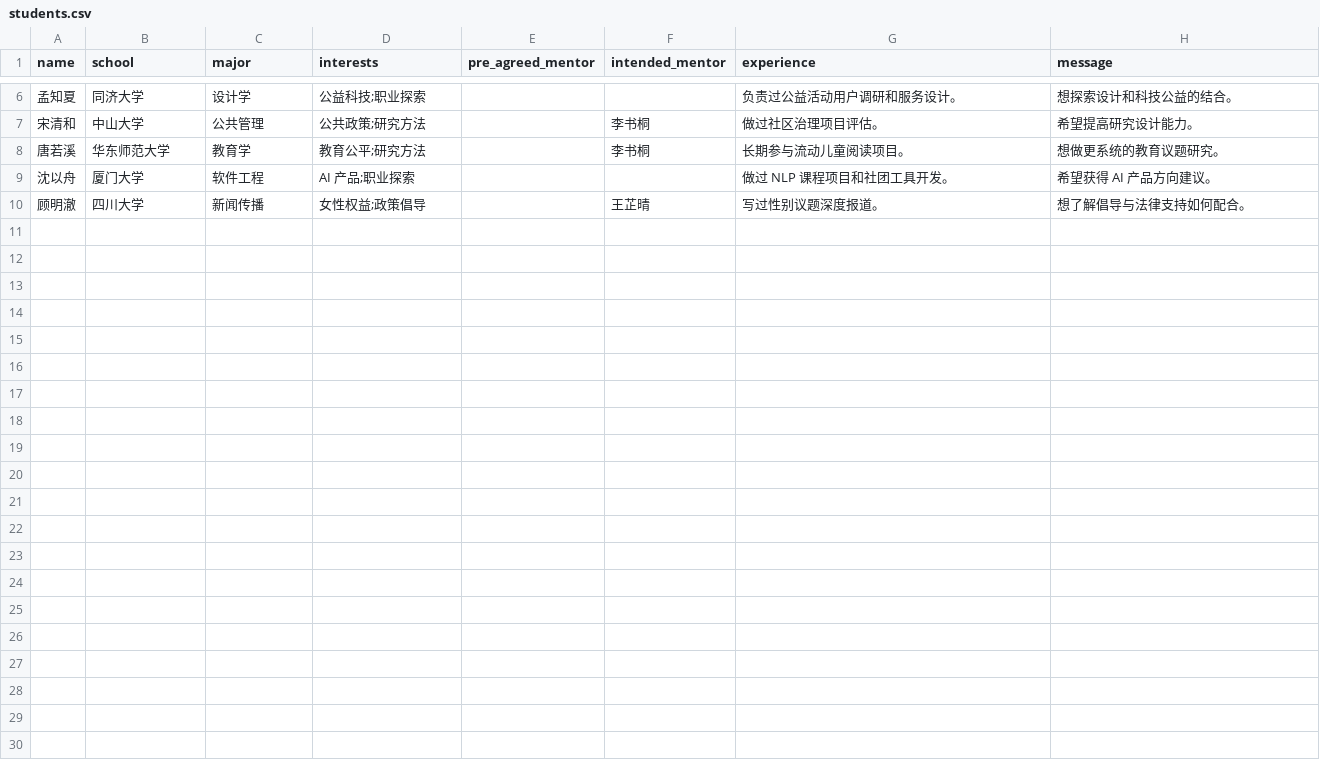
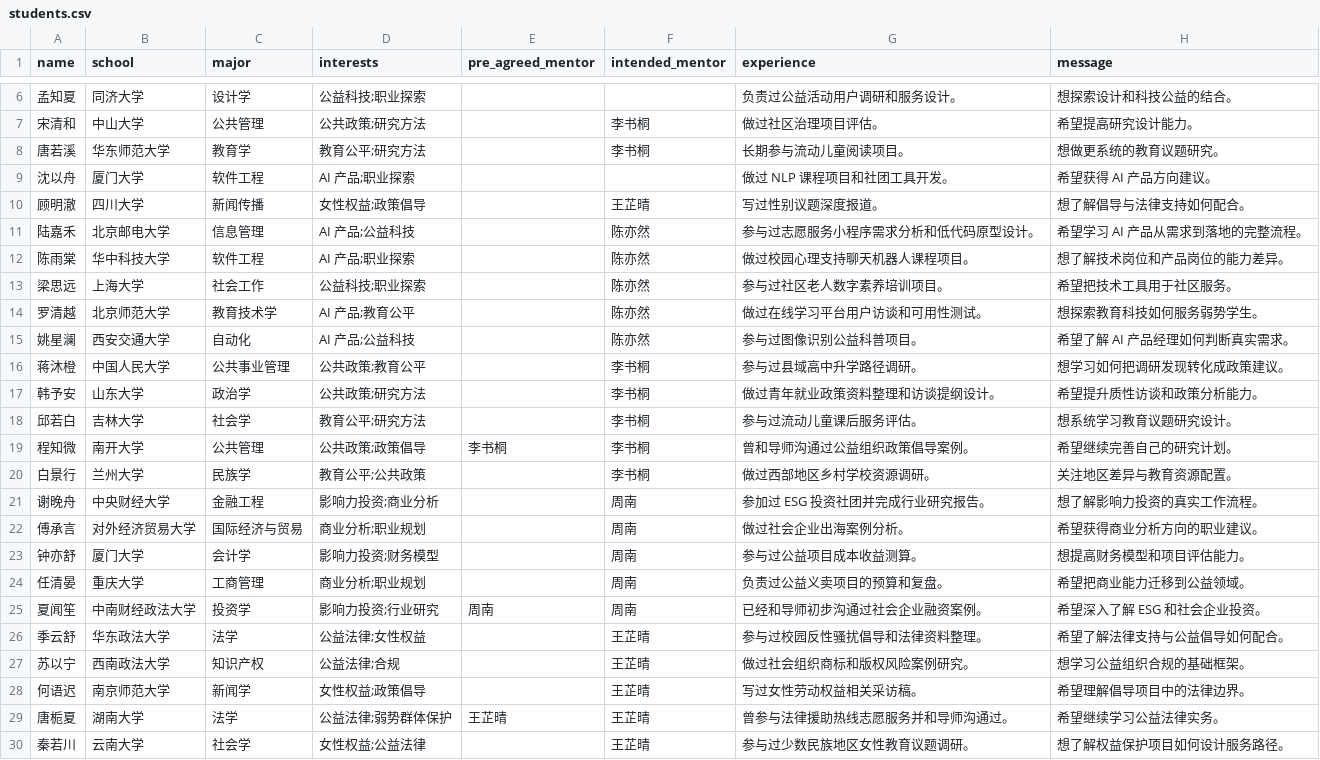
Before and after one commit to sophiezhu557/Demo_match, a CSV file: input/students.csv, drawn as a sheet; only a part is shown, gaps mark what is left out.

Commit message:
added more students for test

```diff
--- a/input/students.csv
+++ b/input/students.csv
@@ -10 +10,21 @@ name,school,major,interests,pre_agreed_mentor,intended_mentor,experience,message
 顾明澈,四川大学,新闻传播,"女性权益;政策倡导",,王芷晴,写过性别议题深度报道。,想了解倡导与法律支持如何配合。
+陆嘉禾,北京邮电大学,信息管理,"AI 产品;公益科技",,陈亦然,参与过志愿服务小程序需求分析和低代码原型设计。,希望学习 AI 产品从需求到落地的完整流程。
+陈雨棠,华中科技大学,软件工程,"AI 产品;职业探索",,陈亦然,做过校园心理支持聊天机器人课程项目。,想了解技术岗位和产品岗位的能力差异。
+梁思远,上海大学,社会工作,"公益科技;职业探索",,陈亦然,参与过社区老人数字素养培训项目。,希望把技术工具用于社区服务。
+罗清越,北京师范大学,教育技术学,"AI 产品;教育公平",,陈亦然,做过在线学习平台用户访谈和可用性测试。,想探索教育科技如何服务弱势学生。
+姚星澜,西安交通大学,自动化,"AI 产品;公益科技",,陈亦然,参与过图像识别公益科普项目。,希望了解 AI 产品经理如何判断真实需求。
+蒋沐橙,中国人民大学,公共事业管理,"公共政策;教育公平",,李书桐,参与过县域高中升学路径调研。,想学习如何把调研发现转化成政策建议。
+韩予安,山东大学,政治学,"公共政策;研究方法",,李书桐,做过青年就业政策资料整理和访谈提纲设计。,希望提升质性访谈和政策分析能力。
+邱若白,吉林大学,社会学,"教育公平;研究方法",,李书桐,参与过流动儿童课后服务评估。,想系统学习教育议题研究设计。
+程知微,南开大学,公共管理,"公共政策;政策倡导",李书桐,李书桐,曾和导师沟通过公益组织政策倡导案例。,希望继续完善自己的研究计划。
+白景行,兰州大学,民族学,"教育公平;公共政策",,李书桐,做过西部地区乡村学校资源调研。,关注地区差异与教育资源配置。
+谢晚舟,中央财经大学,金融工程,"影响力投资;商业分析",,周南,参加过 ESG 投资社团并完成行业研究报告。,想了解影响力投资的真实工作流程。
+傅承言,对外经济贸易大学,国际经济与贸易,"商业分析;职业规划",,周南,做过社会企业出海案例分析。,希望获得商业分析方向的职业建议。
+钟亦舒,厦门大学,会计学,"影响力投资;财务模型",,周南,参与过公益项目成本收益测算。,想提高财务模型和项目评估能力。
+任清晏,重庆大学,工商管理,"商业分析;职业规划",,周南,负责过公益义卖项目的预算和复盘。,希望把商业能力迁移到公益领域。
+夏闻笙,中南财经政法大学,投资学,"影响力投资;行业研究",周南,周南,已经和导师初步沟通过社会企业融资案例。,希望深入了解 ESG 和社会企业投资。
+季云舒,华东政法大学,法学,"公益法律;女性权益",,王芷晴,参与过校园反性骚扰倡导和法律资料整理。,希望了解法律支持与公益倡导如何配合。
+苏以宁,西南政法大学,知识产权,"公益法律;合规",,王芷晴,做过社会组织商标和版权风险案例研究。,想学习公益组织合规的基础框架。
+何语迟,南京师范大学,新闻学,"女性权益;政策倡导",,王芷晴,写过女性劳动权益相关采访稿。,希望理解倡导项目中的法律边界。
+唐栀夏,湖南大学,法学,"公益法律;弱势群体保护",王芷晴,王芷晴,曾参与法律援助热线志愿服务并和导师沟通过。,希望继续学习公益法律实务。
+秦若川,云南大学,社会学,"女性权益;公益法律",,王芷晴,参与过少数民族地区女性教育议题调研。,想了解权益保护项目如何设计服务路径。
```
Also changed, not shown: 1 other file.
